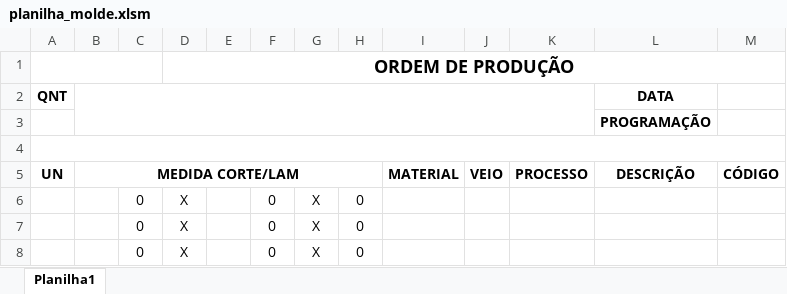
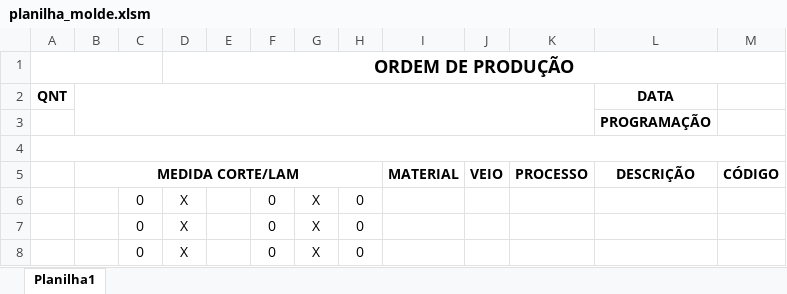
Before and after one commit to gabsVald/geradorDePlanilhas, an Excel workbook: planilha_molde.xlsm, sheet Planilha1, drawn as a sheet; values as stored, in another font and other column widths than the file's, no borders; conditional formats not drawn; the diff names each change by its address in the sheet, - before the commit and + after, or states it on an @@ line.

```diff
--- a/planilha_molde.xlsm (sheet Planilha1)
+++ b/planilha_molde.xlsm (sheet Planilha1)
-A5: UN
+A5: (empty)
```
Also changed, not shown: 9 other files.
